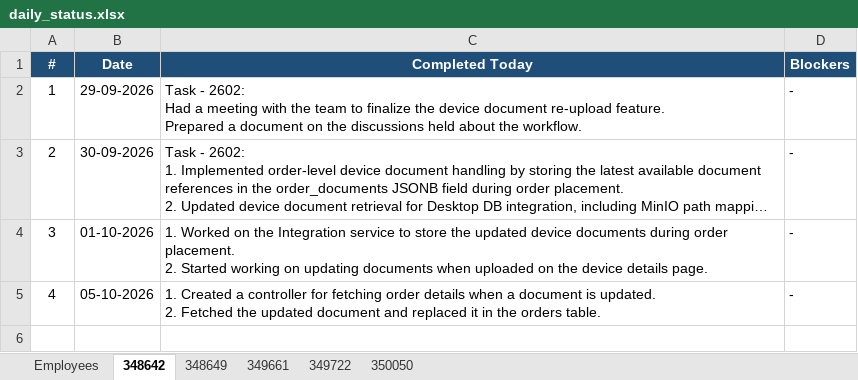
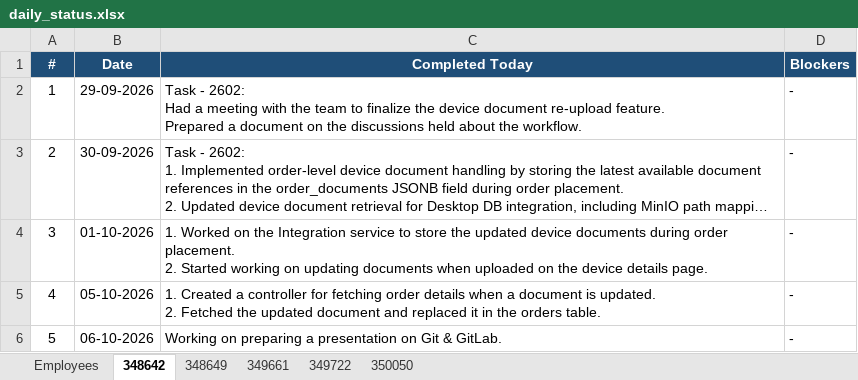
Before and after one commit to vishnumohan350050/webportal-daily-status, an Excel workbook: daily_status.xlsx, sheet 348642, drawn as a sheet; long unchanged cells end in …; values as stored, in another font and other column widths than the file's, no borders; the diff names each change by its address in the sheet, - before the commit and + after, or states it on an @@ line.

Commit message:
Daily status update (run 37625599480)

```diff
--- a/daily_status.xlsx (sheet 348642)
+++ b/daily_status.xlsx (sheet 348642)
+row 6: 5 | 06-10-2026 | Working on preparing a presentation on Git & GitLab. | -
```
